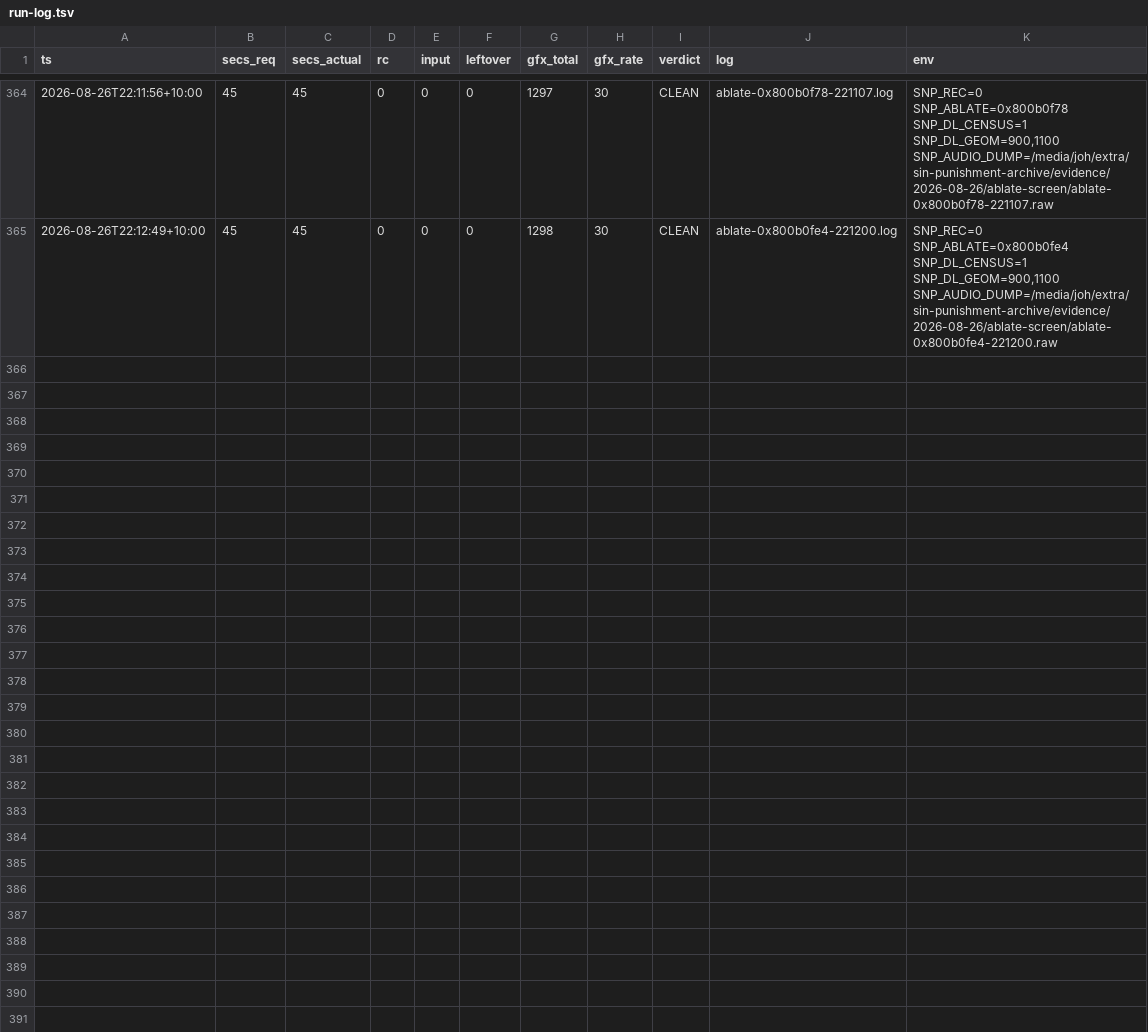
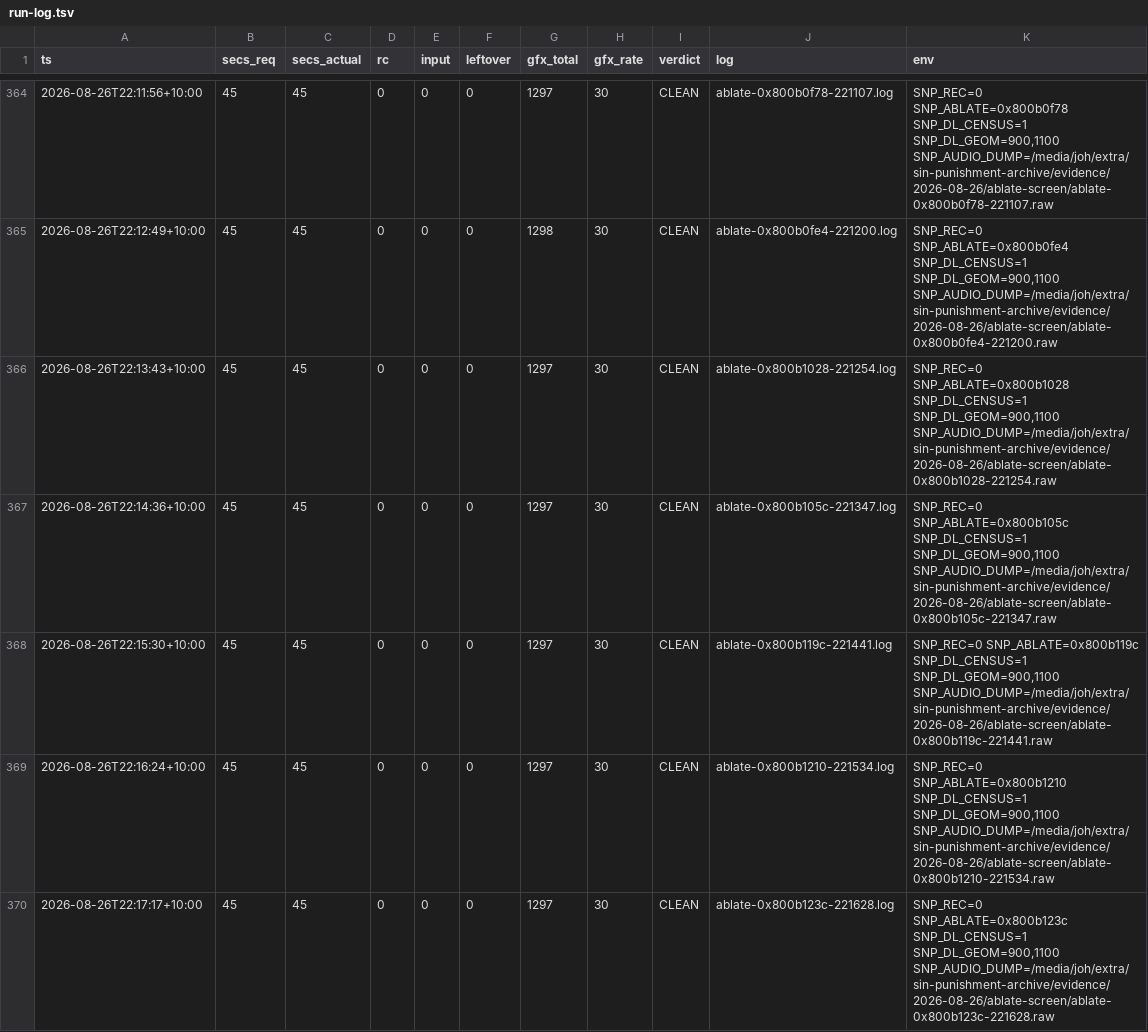
Before and after one commit to johvmac/sin-punishment-recompiled, a TSV file: docs/run-log.tsv, drawn as a sheet; only a part is shown, gaps mark what is left out; the diff covers the shown part only.

```diff
--- a/docs/run-log.tsv
+++ b/docs/run-log.tsv
@@ -365 +365,6 @@ ts	secs_req	secs_actual	rc	input	leftover	gfx_total	gfx_rate	verdict	log	env
 2026-08-26T22:12:49+10:00	45	45	0	0	0	1298	30	CLEAN	ablate-0x800b0fe4-221200.log	SNP_REC=0 SNP_ABLATE=0x800b0fe4 SNP_DL_CENSUS=1 SNP_DL_GEOM=900,1100 SNP_AUDIO_DUMP=/media/joh/extra/sin-punishment-archive/evidence/2026-08-26/ablate-screen/ablate-0x800b0fe4-221200.raw
+2026-08-26T22:13:43+10:00	45	45	0	0	0	1297	30	CLEAN	ablate-0x800b1028-221254.log	SNP_REC=0 SNP_ABLATE=0x800b1028 SNP_DL_CENSUS=1 SNP_DL_GEOM=900,1100 SNP_AUDIO_DUMP=/media/joh/extra/sin-punishment-archive/evidence/2026-08-26/ablate-screen/ablate-0x800b1028-221254.raw
+2026-08-26T22:14:36+10:00	45	45	0	0	0	1297	30	CLEAN	ablate-0x800b105c-221347.log	SNP_REC=0 SNP_ABLATE=0x800b105c SNP_DL_CENSUS=1 SNP_DL_GEOM=900,1100 SNP_AUDIO_DUMP=/media/joh/extra/sin-punishment-archive/evidence/2026-08-26/ablate-screen/ablate-0x800b105c-221347.raw
+2026-08-26T22:15:30+10:00	45	45	0	0	0	1297	30	CLEAN	ablate-0x800b119c-221441.log	SNP_REC=0 SNP_ABLATE=0x800b119c SNP_DL_CENSUS=1 SNP_DL_GEOM=900,1100 SNP_AUDIO_DUMP=/media/joh/extra/sin-punishment-archive/evidence/2026-08-26/ablate-screen/ablate-0x800b119c-221441.raw
+2026-08-26T22:16:24+10:00	45	45	0	0	0	1297	30	CLEAN	ablate-0x800b1210-221534.log	SNP_REC=0 SNP_ABLATE=0x800b1210 SNP_DL_CENSUS=1 SNP_DL_GEOM=900,1100 SNP_AUDIO_DUMP=/media/joh/extra/sin-punishment-archive/evidence/2026-08-26/ablate-screen/ablate-0x800b1210-221534.raw
+2026-08-26T22:17:17+10:00	45	45	0	0	0	1297	30	CLEAN	ablate-0x800b123c-221628.log	SNP_REC=0 SNP_ABLATE=0x800b123c SNP_DL_CENSUS=1 SNP_DL_GEOM=900,1100 SNP_AUDIO_DUMP=/media/joh/extra/sin-punishment-archive/evidence/2026-08-26/ablate-screen/ablate-0x800b123c-221628.raw
```
Also changed, not shown: 5 added rows elsewhere in this file, 2 other files.
